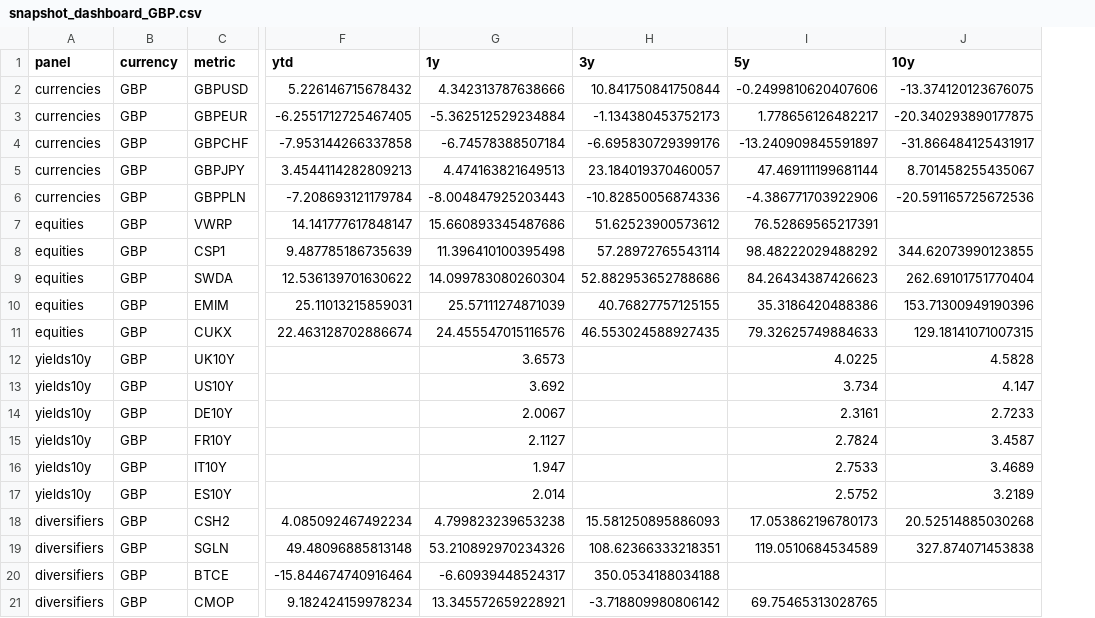
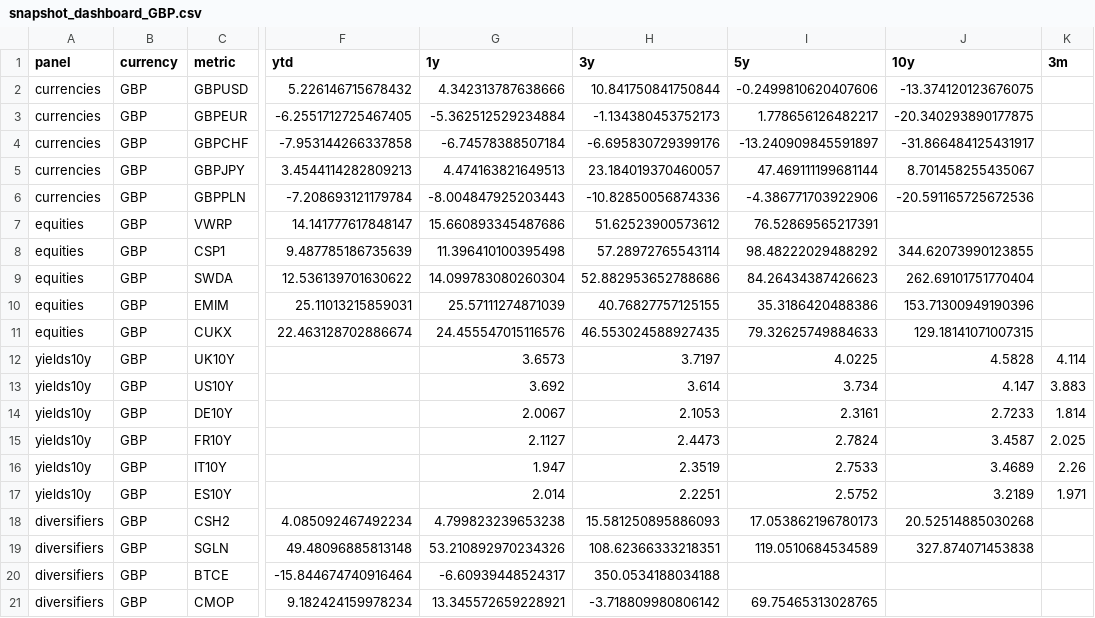
Before and after one commit to bankeronwheels/quilt-outputs, a CSV file: snapshot-dashboard/csv/snapshot_dashboard_GBP.csv, drawn as a sheet; only a part is shown, gaps mark what is left out; the diff names each change by its address in the sheet, - before the commit and + after, or states it on an @@ line.

Commit message:
chore(snapshot-dashboard): nightly outputs 2025-11-15 22:21:21

```diff
--- a/snapshot-dashboard/csv/snapshot_dashboard_GBP.csv
+++ b/snapshot-dashboard/csv/snapshot_dashboard_GBP.csv
+column K (3m), rows 12-17: 4.114 | 3.883 | 1.814 | 2.025 | 2.26 | 1.971
-H12 (3y): (empty)
+H12 (3y): 3.7197
-H13 (3y): (empty)
+H13 (3y): 3.614
-H14 (3y): (empty)
+H14 (3y): 2.1053
-H15 (3y): (empty)
+H15 (3y): 2.4473
-H16 (3y): (empty)
+H16 (3y): 2.3519
-H17 (3y): (empty)
+H17 (3y): 2.2251
```
Also changed, not shown: snapshot-dashboard/csv/snapshot_dashboard_EUR.csv, snapshot-dashboard/csv/snapshot_dashboard_USD.csv, 3 other files.
